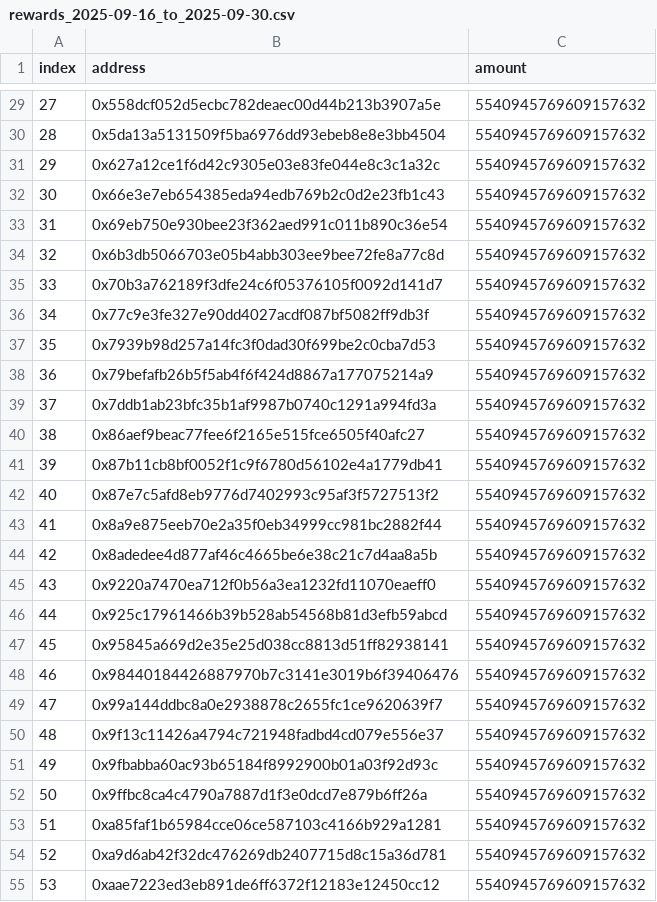
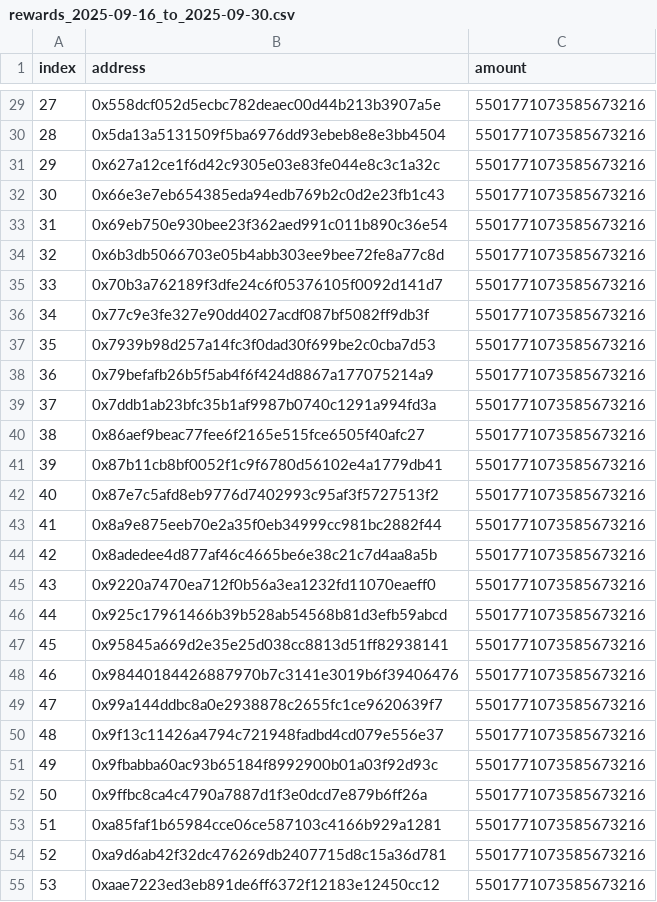
Before and after one commit to albionlabs/albion.rewards, a CSV file: output/2025-09-16_to_2025-09-30/0xf836a500910453a397084ade41321ee20a5aade1/rewards_2025-09-16_to_2025-09-30.csv, drawn as a sheet; only a part is shown, gaps mark what is left out; the diff covers the shown part only.

```diff
--- a/output/2025-09-16_to_2025-09-30/0xf836a500910453a397084ade41321ee20a5aade1/rewards_2025-09-16_to_2025-09-30.csv
+++ b/output/2025-09-16_to_2025-09-30/0xf836a500910453a397084ade41321ee20a5aade1/rewards_2025-09-16_to_2025-09-30.csv
@@ -29,27 +29,27 @@ index,address,amount
-27,0x558dcf052d5ecbc782deaec00d44b213b3907a5e,5540945769609157632
-28,0x5da13a5131509f5ba6976dd93ebeb8e8e3bb4504,5540945769609157632
-29,0x627a12ce1f6d42c9305e03e83fe044e8c3c1a32c,5540945769609157632
-30,0x66e3e7eb654385eda94edb769b2c0d2e23fb1c43,5540945769609157632
-31,0x69eb750e930bee23f362aed991c011b890c36e54,5540945769609157632
-32,0x6b3db5066703e05b4abb303ee9bee72fe8a77c8d,5540945769609157632
-33,0x70b3a762189f3dfe24c6f05376105f0092d141d7,5540945769609157632
-34,0x77c9e3fe327e90dd4027acdf087bf5082ff9db3f,5540945769609157632
-35,0x7939b98d257a14fc3f0dad30f699be2c0cba7d53,5540945769609157632
-36,0x79befafb26b5f5ab4f6f424d8867a177075214a9,5540945769609157632
-37,0x7ddb1ab23bfc35b1af9987b0740c1291a994fd3a,5540945769609157632
-38,0x86aef9beac77fee6f2165e515fce6505f40afc27,5540945769609157632
-39,0x87b11cb8bf0052f1c9f6780d56102e4a1779db41,5540945769609157632
-40,0x87e7c5afd8eb9776d7402993c95af3f5727513f2,5540945769609157632
-41,0x8a9e875eeb70e2a35f0eb34999cc981bc2882f44,5540945769609157632
-42,0x8adedee4d877af46c4665be6e38c21c7d4aa8a5b,5540945769609157632
-43,0x9220a7470ea712f0b56a3ea1232fd11070eaeff0,5540945769609157632
-44,0x925c17961466b39b528ab54568b81d3efb59abcd,5540945769609157632
-45,0x95845a669d2e35e25d038cc8813d51ff82938141,5540945769609157632
-46,0x98440184426887970b7c3141e3019b6f39406476,5540945769609157632
-47,0x99a144ddbc8a0e2938878c2655fc1ce9620639f7,5540945769609157632
-48,0x9f13c11426a4794c721948fadbd4cd079e556e37,5540945769609157632
-49,0x9fbabba60ac93b65184f8992900b01a03f92d93c,5540945769609157632
-50,0x9ffbc8ca4c4790a7887d1f3e0dcd7e879b6ff26a,5540945769609157632
-51,0xa85faf1b65984cce06ce587103c4166b929a1281,5540945769609157632
-52,0xa9d6ab42f32dc476269db2407715d8c15a36d781,5540945769609157632
-53,0xaae7223ed3eb891de6ff6372f12183e12450cc12,5540945769609157632
+27,0x558dcf052d5ecbc782deaec00d44b213b3907a5e,5501771073585673216
+28,0x5da13a5131509f5ba6976dd93ebeb8e8e3bb4504,5501771073585673216
+29,0x627a12ce1f6d42c9305e03e83fe044e8c3c1a32c,5501771073585673216
+30,0x66e3e7eb654385eda94edb769b2c0d2e23fb1c43,5501771073585673216
+31,0x69eb750e930bee23f362aed991c011b890c36e54,5501771073585673216
+32,0x6b3db5066703e05b4abb303ee9bee72fe8a77c8d,5501771073585673216
+33,0x70b3a762189f3dfe24c6f05376105f0092d141d7,5501771073585673216
+34,0x77c9e3fe327e90dd4027acdf087bf5082ff9db3f,5501771073585673216
+35,0x7939b98d257a14fc3f0dad30f699be2c0cba7d53,5501771073585673216
+36,0x79befafb26b5f5ab4f6f424d8867a177075214a9,5501771073585673216
+37,0x7ddb1ab23bfc35b1af9987b0740c1291a994fd3a,5501771073585673216
+38,0x86aef9beac77fee6f2165e515fce6505f40afc27,5501771073585673216
+39,0x87b11cb8bf0052f1c9f6780d56102e4a1779db41,5501771073585673216
+40,0x87e7c5afd8eb9776d7402993c95af3f5727513f2,5501771073585673216
+41,0x8a9e875eeb70e2a35f0eb34999cc981bc2882f44,5501771073585673216
+42,0x8adedee4d877af46c4665be6e38c21c7d4aa8a5b,5501771073585673216
+43,0x9220a7470ea712f0b56a3ea1232fd11070eaeff0,5501771073585673216
+44,0x925c17961466b39b528ab54568b81d3efb59abcd,5501771073585673216
+45,0x95845a669d2e35e25d038cc8813d51ff82938141,5501771073585673216
+46,0x98440184426887970b7c3141e3019b6f39406476,5501771073585673216
+47,0x99a144ddbc8a0e2938878c2655fc1ce9620639f7,5501771073585673216
+48,0x9f13c11426a4794c721948fadbd4cd079e556e37,5501771073585673216
+49,0x9fbabba60ac93b65184f8992900b01a03f92d93c,5501771073585673216
+50,0x9ffbc8ca4c4790a7887d1f3e0dcd7e879b6ff26a,5501771073585673216
+51,0xa85faf1b65984cce06ce587103c4166b929a1281,5501771073585673216
+52,0xa9d6ab42f32dc476269db2407715d8c15a36d781,5501771073585673216
+53,0xaae7223ed3eb891de6ff6372f12183e12450cc12,5501771073585673216
```
Also changed, not shown: 59 edited cells elsewhere in this file, 2 other files.
